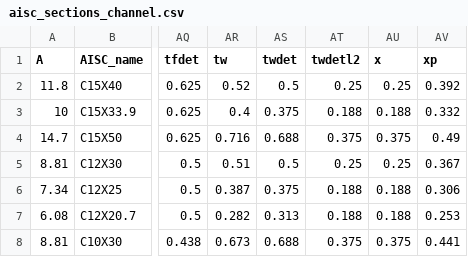
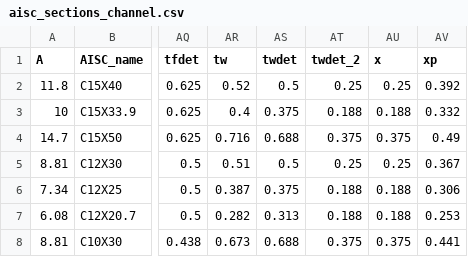
Before and after one commit to youandvern/efficalc, a CSV file: efficalc/sections/csv/aisc_sections_channel.csv, drawn as a sheet; only a part is shown, gaps mark what is left out; the diff names each change by its address in the sheet, - before the commit and + after, or states it on an @@ line.

```diff
--- a/efficalc/sections/csv/aisc_sections_channel.csv
+++ b/efficalc/sections/csv/aisc_sections_channel.csv
-AT1: twdetl2
+AT1: twdet_2
```
Also changed, not shown: efficalc/sections/csv/aisc_sections_T.csv, 30 other files.
